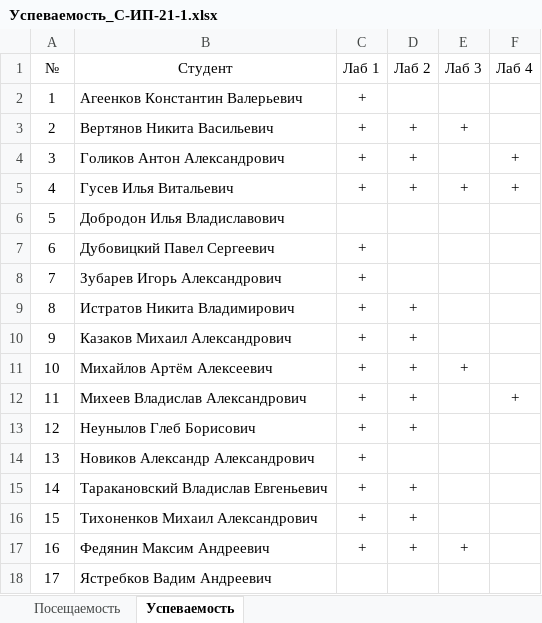
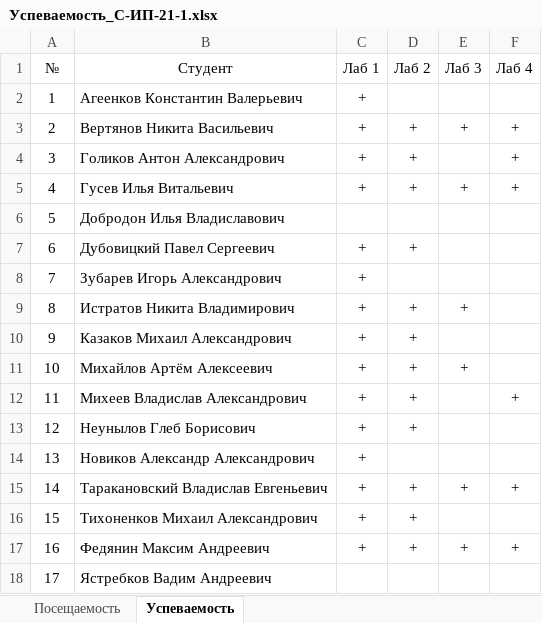
Before and after one commit to TheBandik/software-modeling-and-analysis, an Excel workbook: sem1/Успеваемость_С-ИП-21-1.xlsx, sheet Успеваемость, drawn as a sheet; values as stored, in another font and other column widths than the file's, no borders; the diff names each change by its address in the sheet, - before the commit and + after, or states it on an @@ line.

```diff
--- a/sem1/Успеваемость_С-ИП-21-1.xlsx (sheet Успеваемость)
+++ b/sem1/Успеваемость_С-ИП-21-1.xlsx (sheet Успеваемость)
-F3 (Лаб 4): (empty)
+F3 (Лаб 4): +
-D7 (Лаб 2): (empty)
+D7 (Лаб 2): +
-E9 (Лаб 3): (empty)
+E9 (Лаб 3): +
-E15 (Лаб 3): (empty)
+E15 (Лаб 3): +
-F15 (Лаб 4): (empty)
+F15 (Лаб 4): +
-F17 (Лаб 4): (empty)
+F17 (Лаб 4): +
```
Also changed, not shown: sheet Посещаемость, sem1/Успеваемость_С-ИП-21-2.xlsx.
